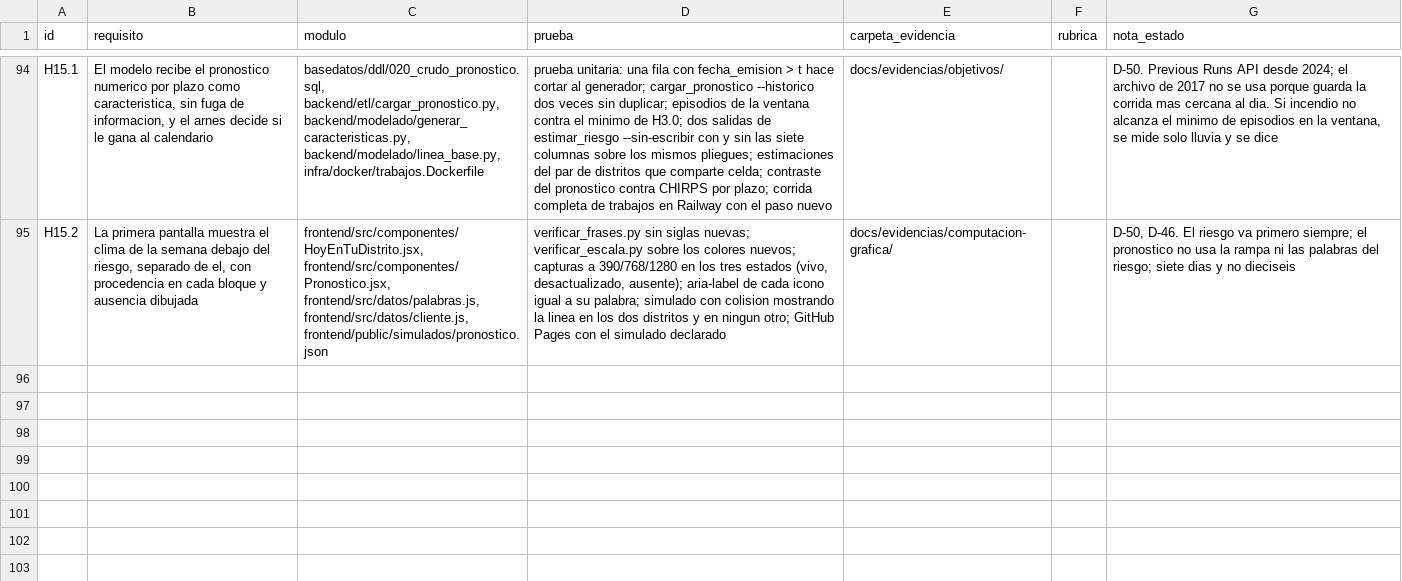
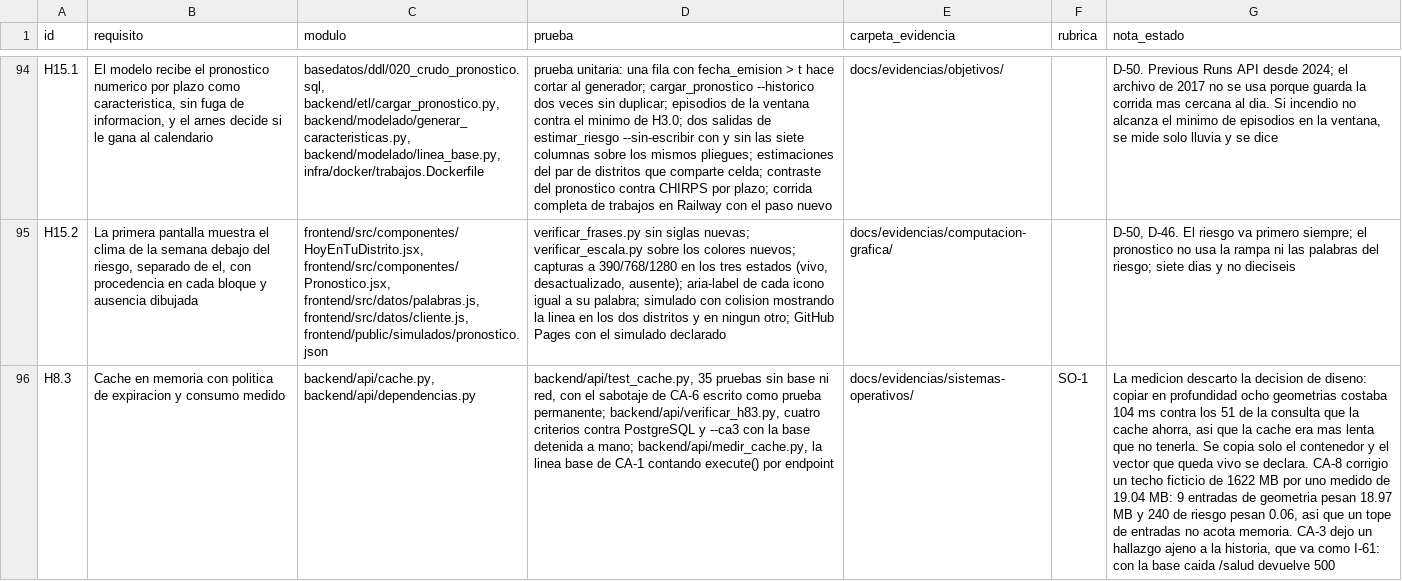
Before and after one commit to HumanoidCat/geoguardian, a CSV file: docs/trazabilidad.csv, drawn as a sheet; only a part is shown, gaps mark what is left out; the diff names each change by its address in the sheet, - before the commit and + after, or states it on an @@ line.

Commit message:
H8.3: cerrar la historia, y los dos arreglos del CI
Fila de H8.3 en trazabilidad.csv, aprobada por el PM el 2026-09-17, y la historia marcada con fecha, horas y evidencia. Matriz regenerada: 96 filas. horas: estimada 3.0 . real 8.0, con el motivo del desvio escrito.

CA-6 de verificar_h61.py: I-58 lo amplio a todo backend/api y los tres archivos de H8.3 quedaban dentro. Un medidor, unas pruebas y un verificador importan la implementacion concreta porque ese es su trabajo, y ninguno atiende peticiones: se declaran en FUERA con su motivo, como los cinco que ya estaban. cache.py sigue DENTRO de los revisados y pasa.

ruff format sobre dependencias.py, medir_cache.py y verificar_h83.py.

```diff
--- a/docs/trazabilidad.csv
+++ b/docs/trazabilidad.csv
+row 96: H8.3 | Cache en memoria con politica de expiracion y consumo medido | backend/api/cache.py, backend/api/dependencias.py | backend/api/test_cache.py, 35 pruebas sin base ni red, con el sabotaje de CA-6 escrito como prueba permanente; backend/api/verificar_h83.py, cuatro criterios contra PostgreSQL y --ca3 con la base detenida a mano; backend/api/medir_cache.py, la linea base de CA-1 contando execute() por endpoint | docs/evidencias/sistemas-operativos/ | SO-1 | La medicion descarto la decision de diseno: copiar en profundidad ocho geometrias costaba 104 ms contra los 51 de la consulta que la cache ahorra, asi que la cache era mas lenta que no tenerla. Se copia solo el contenedor y el vector que queda vivo se declara. CA-8 corrigio un techo ficticio de 1622 MB por uno medido de 19.04 MB: 9 entradas de geometria pesan 18.97 MB y 240 de riesgo pesan 0.06, asi que un tope de entradas no acota memoria. CA-3 dejo un hallazgo ajeno a la historia, que va como I-61: con la base caida /salud devuelve 500
```
Also changed, not shown: 6 other files.
